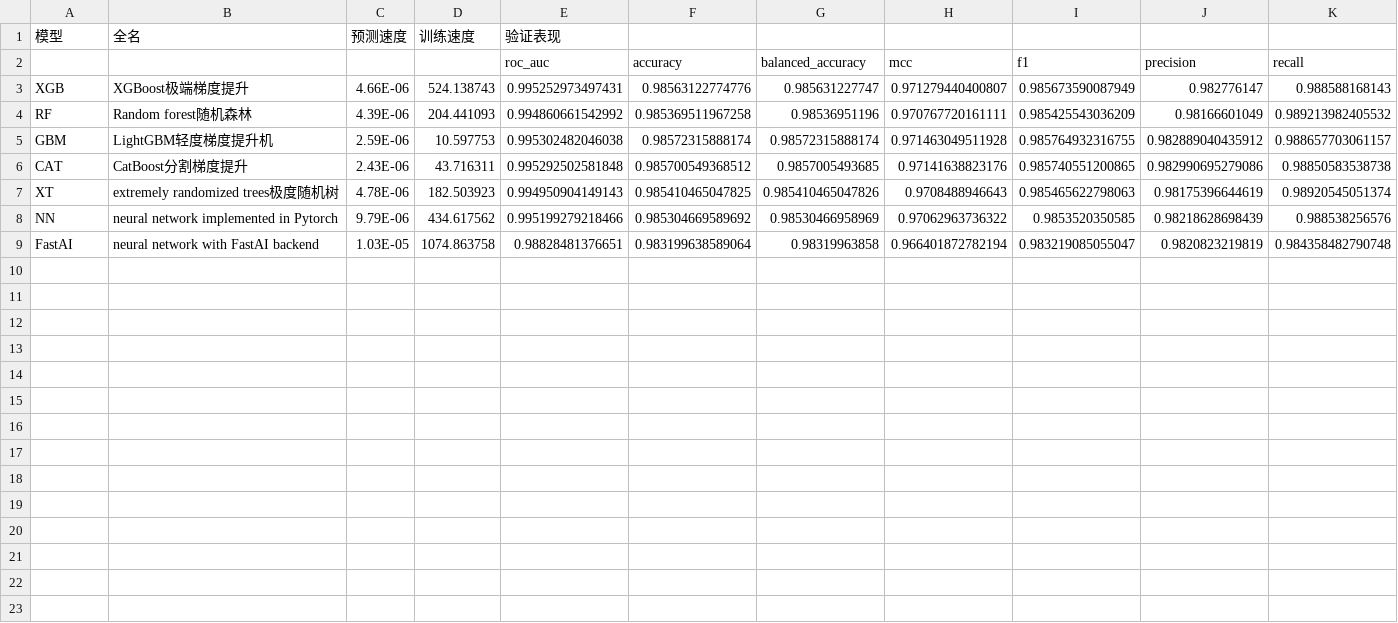
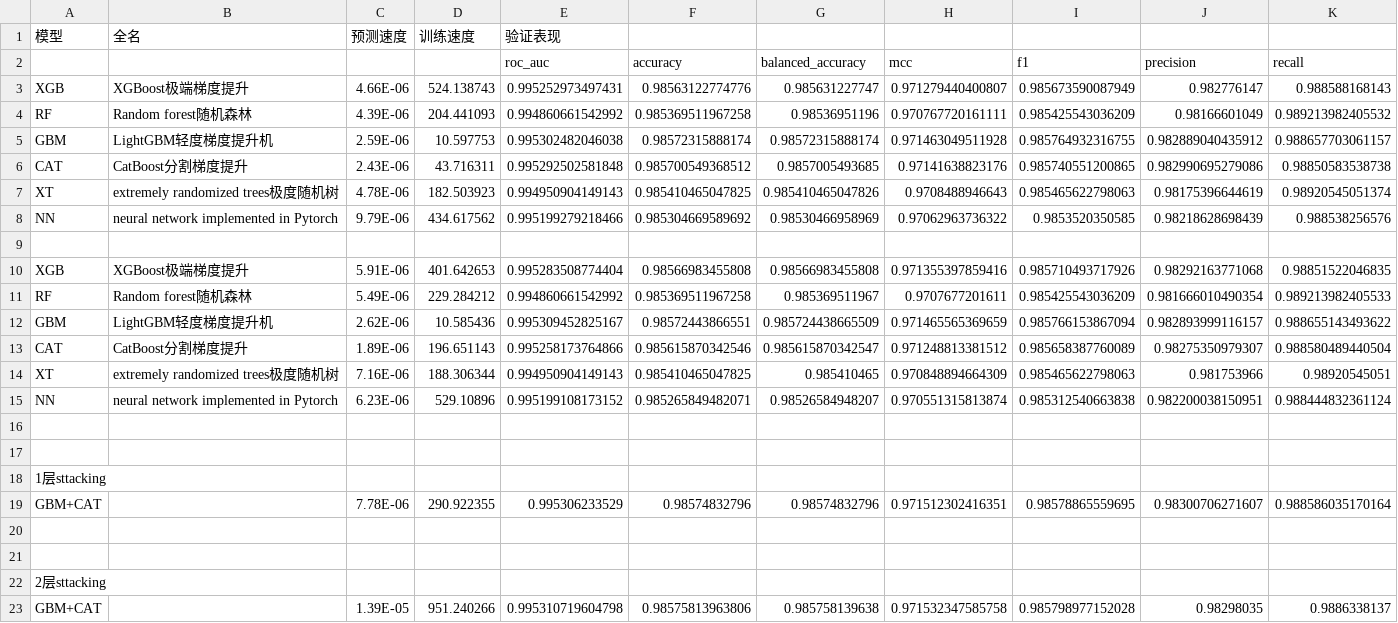
Before and after one commit to wuguobeijing/Edge_project_docs, a CSV file: 入侵检测&安全相关/iot-23-均衡.csv, drawn as a sheet.

```diff
--- a/入侵检测&安全相关/iot-23-均衡.csv
+++ b/入侵检测&安全相关/iot-23-均衡.csv
@@ -8,2 +8,16 @@ XT,extremely randomized trees极度随机树,4.78E-06,182.503923,0.9949509041491
 NN,neural network implemented in Pytorch,9.79E-06,434.617562,0.995199279218466,0.985304669589692,0.98530466958969,0.97062963736322,0.9853520350585,0.98218628698439,0.988538256576
-FastAI,neural network with FastAI backend,1.03E-05,1074.863758,0.98828481376651,0.983199638589064,0.98319963858,0.966401872782194,0.983219085055047,0.9820823219819,0.984358482790748
+,,,,,,,,,,
+XGB,XGBoost极端梯度提升,5.91E-06,401.642653,0.995283508774404,0.98566983455808,0.98566983455808,0.971355397859416,0.985710493717926,0.98292163771068,0.98851522046835
+RF,Random forest随机森林,5.49E-06,229.284212,0.994860661542992,0.985369511967258,0.985369511967,0.9707677201611,0.985425543036209,0.981666010490354,0.989213982405533
+GBM,LightGBM轻度梯度提升机,2.62E-06,10.585436,0.995309452825167,0.98572443866551,0.985724438665509,0.971465565369659,0.985766153867094,0.982893999116157,0.988655143493622
+CAT,CatBoost分割梯度提升,1.89E-06,196.651143,0.995258173764866,0.985615870342546,0.985615870342547,0.971248813381512,0.985658387760089,0.98275350979307,0.988580489440504
+XT,extremely randomized trees极度随机树,7.16E-06,188.306344,0.994950904149143,0.985410465047825,0.985410465,0.970848894664309,0.985465622798063,0.981753966,0.98920545051
+NN,neural network implemented in Pytorch,6.23E-06,529.10896,0.995199108173152,0.985265849482071,0.98526584948207,0.970551315813874,0.985312540663838,0.982200038150951,0.988444832361124
+,,,,,,,,,,
+,,,,,,,,,,
+1层sttacking,,,,,,,,,,
+GBM+CAT,,7.78E-06,290.922355,0.995306233529,0.98574832796,0.98574832796,0.971512302416351,0.98578865559695,0.98300706271607,0.988586035170164
+,,,,,,,,,,
+,,,,,,,,,,
+2层sttacking,,,,,,,,,,
+GBM+CAT,,1.39E-05,951.240266,0.995310719604798,0.98575813963806,0.985758139638,0.971532347585758,0.985798977152028,0.98298035, 0.9886338137
```
Also changed, not shown: 入侵检测&安全相关/Ton-iot未均衡.csv, 入侵检测&安全相关/iot-23-未均衡.csv, 9 other files.
